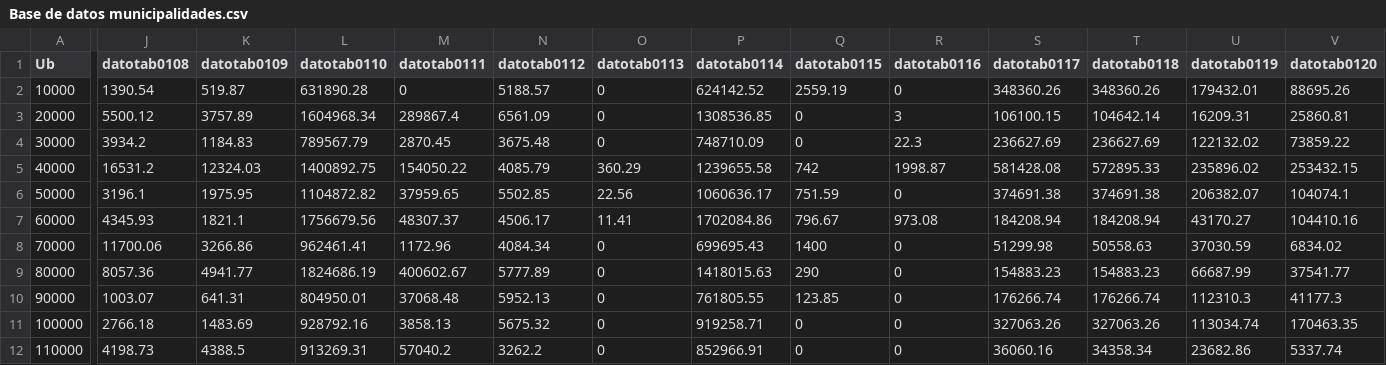
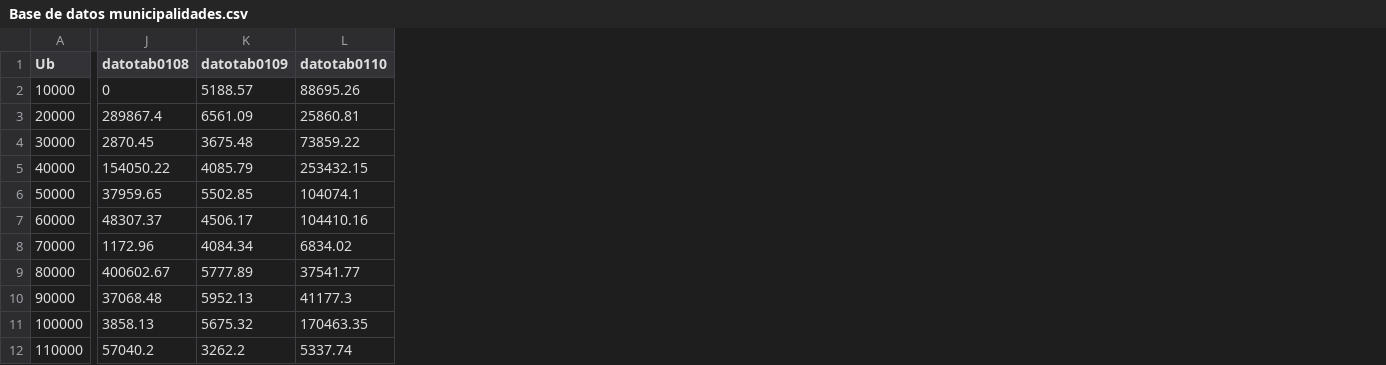
Before and after one commit to kristeldm/2024, a CSV file: Base de datos municipalidades.csv, drawn as a sheet; only a part is shown, gaps mark what is left out; removed rows and columns are numbered as before the commit, all else as after; the diff names each change by its address in the sheet, - before the commit and + after, or states it on an @@ line.

Commit message:
Add files via upload

```diff
--- a/Base de datos municipalidades.csv
+++ b/Base de datos municipalidades.csv
-column J (datotab0108), rows 2-12: 1390.54 | 5500.12 | 3934.2 | 16531.2 | 3196.1 | 4345.93 | 11700.06 | 8057.36 | 1003.07 | 2766.18 | 4198.73
-column K (datotab0109), rows 2-12: 519.87 | 3757.89 | 1184.83 | 12324.03 | 1975.95 | 1821.1 | 3266.86 | 4941.77 | 641.31 | 1483.69 | 4388.5
-column L (datotab0110), rows 2-12: 631890.28 | 1604968.34 | 789567.79 | 1400892.75 | 1104872.82 | 1756679.56 | 962461.41 | 1824686.19 | 804950.01 | 928792.16 | 913269.31
-column O (datotab0113), rows 2-12: 0 | 0 | 0 | 360.29 | 22.56 | 11.41 | 0 | 0 | 0 | 0 | 0
-column P (datotab0114), rows 2-12: 624142.52 | 1308536.85 | 748710.09 | 1239655.58 | 1060636.17 | 1702084.86 | 699695.43 | 1418015.63 | 761805.55 | 919258.71 | 852966.91
-column Q (datotab0115), rows 2-12: 2559.19 | 0 | 0 | 742 | 751.59 | 796.67 | 1400 | 290 | 123.85 | 0 | 0
-column R (datotab0116), rows 2-12: 0 | 3 | 22.3 | 1998.87 | 0 | 973.08 | 0 | 0 | 0 | 0 | 0
-column S (datotab0117), rows 2-12: 348360.26 | 106100.15 | 236627.69 | 581428.08 | 374691.38 | 184208.94 | 51299.98 | 154883.23 | 176266.74 | 327063.26 | 36060.16
-column T (datotab0118), rows 2-12: 348360.26 | 104642.14 | 236627.69 | 572895.33 | 374691.38 | 184208.94 | 50558.63 | 154883.23 | 176266.74 | 327063.26 | 34358.34
-column U (datotab0119), rows 2-12: 179432.01 | 16209.31 | 122132.02 | 235896.02 | 206382.07 | 43170.27 | 37030.59 | 66687.99 | 112310.3 | 113034.74 | 23682.86
-J1: datotab0111
+J1: datotab0108
-K1: datotab0112
+K1: datotab0109
-L1: datotab0120
+L1: datotab0110
```
